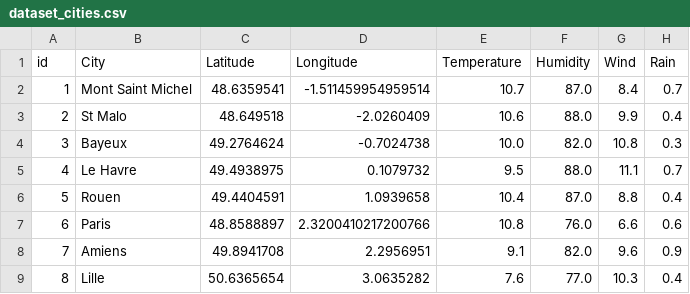
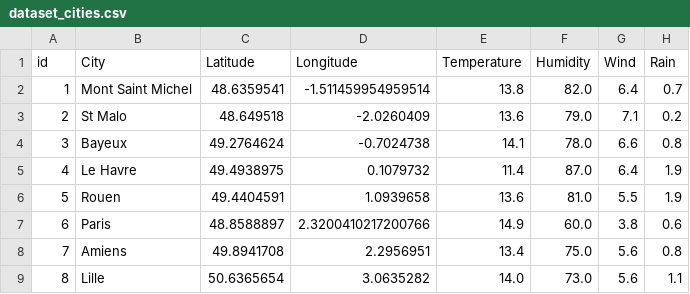
Before and after one commit to sdupland/bloc1_infrastructure_donn-es, a CSV file: dataset_cities.csv, drawn as a sheet; only a part is shown; the diff covers the shown part only.

```diff
--- a/dataset_cities.csv
+++ b/dataset_cities.csv
@@ -1,9 +1,9 @@
 id,City,Latitude,Longitude,Temperature,Humidity,Wind,Rain
-1,Mont Saint Michel,48.6359541,-1.511459954959514,10.7,87.0,8.4,0.7
-2,St Malo,48.649518,-2.0260409,10.6,88.0,9.9,0.4
-3,Bayeux,49.2764624,-0.7024738,10.0,82.0,10.8,0.3
-4,Le Havre,49.4938975,0.1079732,9.5,88.0,11.1,0.7
-5,Rouen,49.4404591,1.0939658,10.4,87.0,8.8,0.4
-6,Paris,48.8588897,2.3200410217200766,10.8,76.0,6.6,0.6
-7,Amiens,49.8941708,2.2956951,9.1,82.0,9.6,0.9
-8,Lille,50.6365654,3.0635282,7.6,77.0,10.3,0.4
+1,Mont Saint Michel,48.6359541,-1.511459954959514,13.8,82.0,6.4,0.7
+2,St Malo,48.649518,-2.0260409,13.6,79.0,7.1,0.2
+3,Bayeux,49.2764624,-0.7024738,14.1,78.0,6.6,0.8
+4,Le Havre,49.4938975,0.1079732,11.4,87.0,6.4,1.9
+5,Rouen,49.4404591,1.0939658,13.6,81.0,5.5,1.9
+6,Paris,48.8588897,2.3200410217200766,14.9,60.0,3.8,0.6
+7,Amiens,49.8941708,2.2956951,13.4,75.0,5.6,0.8
+8,Lille,50.6365654,3.0635282,14.0,73.0,5.6,1.1
```
Also changed, not shown: 90 edited cells elsewhere in this file, 4 other files.
